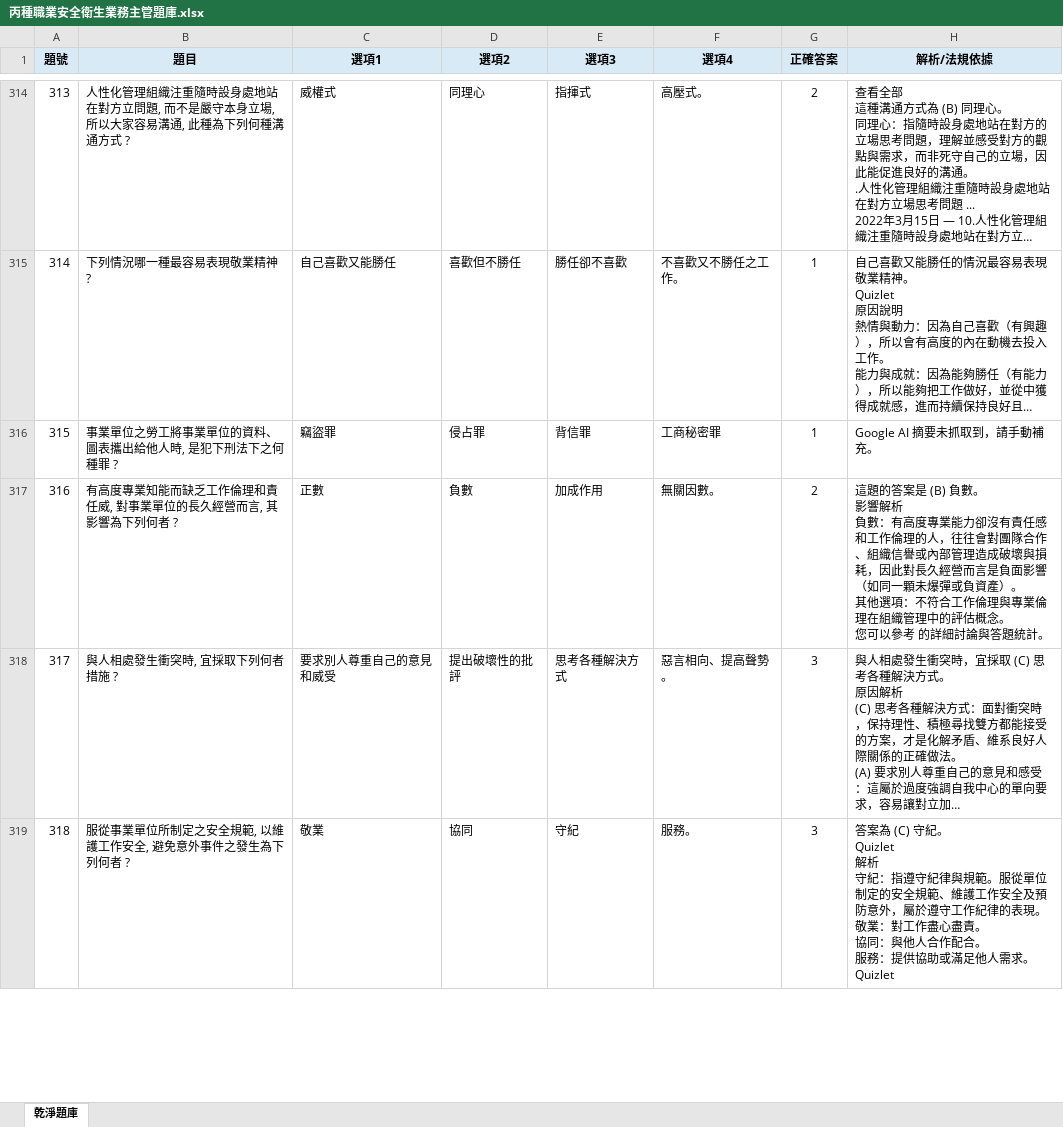
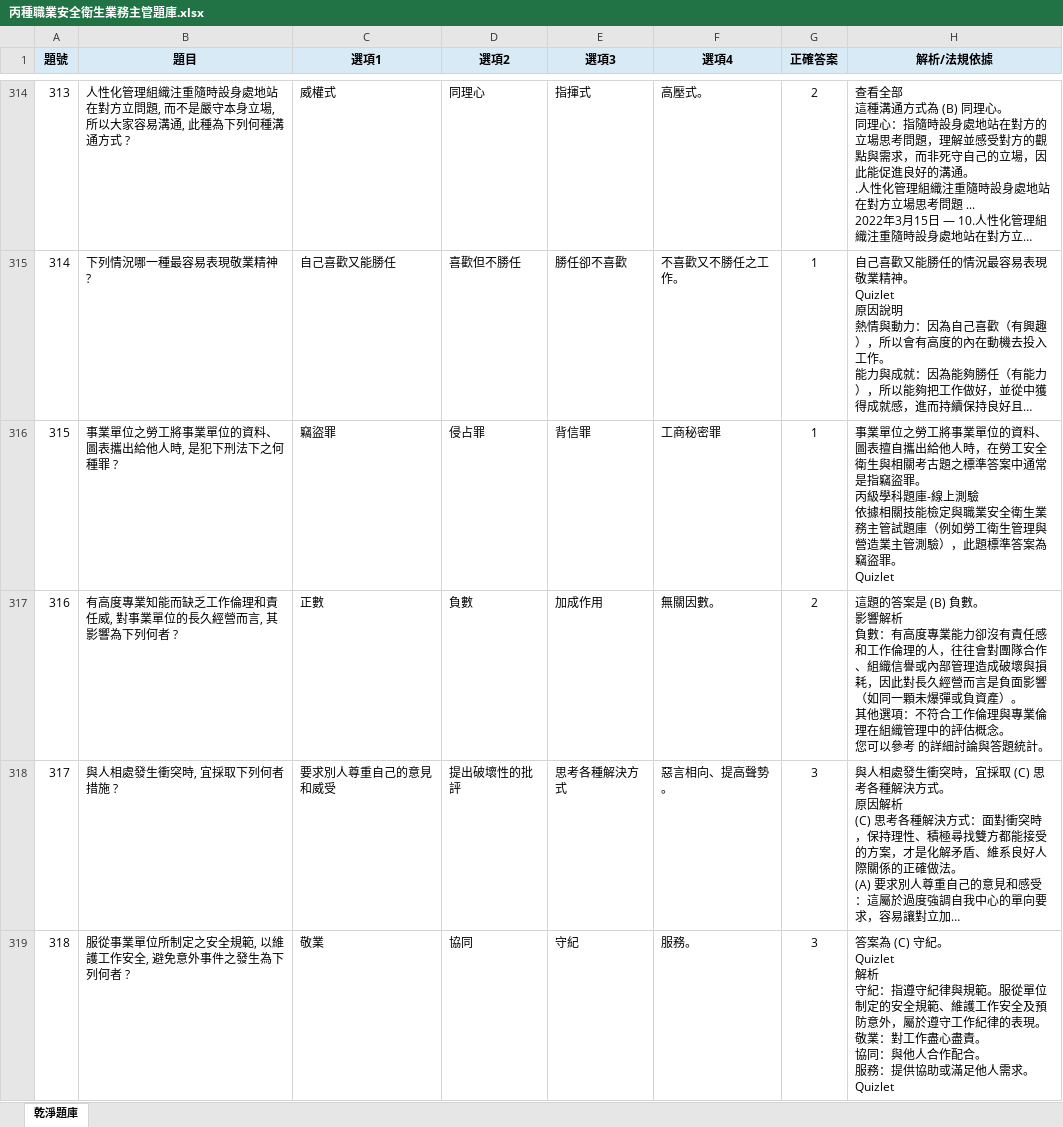
Before and after one commit to drher/drher.github.io, an Excel workbook: salf/丙種職業安全衛生業務主管題庫.xlsx, sheet 乾淨題庫, drawn as a sheet; only a part is shown, gaps mark what is left out; long unchanged cells end in …; values as stored, in another font and other column widths than the file's, no borders; ↵ is a line break in a cell; the diff covers the shown part only; the diff names each change by its address in the sheet, - before the commit and + after, or states it on an @@ line.

Commit message:
dfgv

```diff
--- a/salf/丙種職業安全衛生業務主管題庫.xlsx (sheet 乾淨題庫)
+++ b/salf/丙種職業安全衛生業務主管題庫.xlsx (sheet 乾淨題庫)
-H316 (解析/法規依據): Google AI 摘要未抓取到，請手動補充。
+H316 (解析/法規依據): 事業單位之勞工將事業單位的資料、圖表擅自攜出給他人時，在勞工安全衛生與相關考古題之標準答案中通常是指竊盜罪。 ↵ 丙級學科題庫-線上測驗 ↵ 依據相關技能檢定與職業安全衛生業務主管試題庫（例如勞工衛生管理與營造業主管測驗），此題標準答案為 竊盜罪。 ↵ Quizlet
```
Also changed, not shown: 76 edited cells elsewhere in this sheet.
